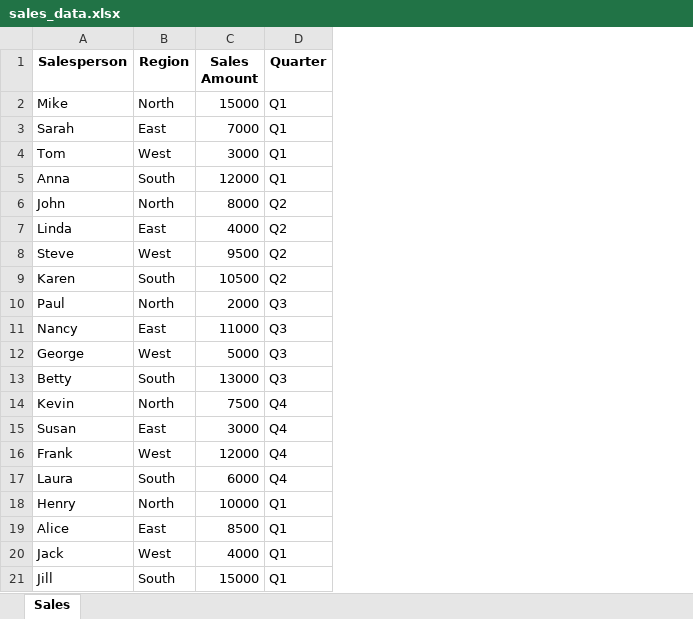
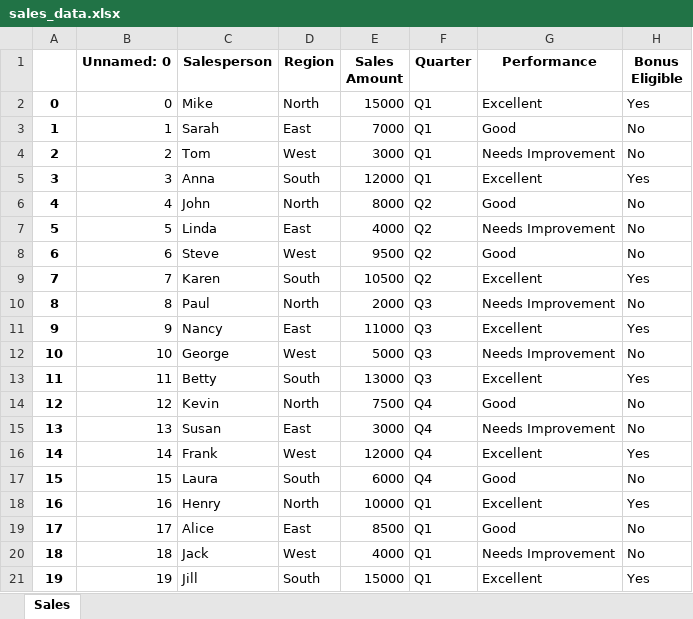
Before and after one commit to bropenguin847/Python-Learning, an Excel workbook: Chapter 6 - scripts-20241117/sales_data.xlsx, sheet Sales, drawn as a sheet; values as stored, in another font and other column widths than the file's, no borders; the diff names each change by its address in the sheet, - before the commit and + after, or states it on an @@ line.

```diff
--- a/Chapter 6 - scripts-20241117/sales_data.xlsx (sheet Sales)
+++ b/Chapter 6 - scripts-20241117/sales_data.xlsx (sheet Sales)
+column A, rows 2-21: 0 | 1 | 2 | 3 | 4 | 5 | 6 | 7 | 8 | 9 | 10 | 11 | 12 | 13 | 14 | 15 | 16 | 17 | 18 | 19
+column B (Unnamed: 0), rows 2-21: 0 | 1 | 2 | 3 | 4 | 5 | 6 | 7 | 8 | 9 | 10 | 11 | 12 | 13 | 14 | 15 | 16 | 17 | 18 | 19
+column G (Performance), rows 2-21: Excellent | Good | Needs Improvement | Excellent | Good | Needs Improvement | Good | Excellent | Needs Improvement | Excellent | Needs Improvement | Excellent | Good | Needs Improvement | Excellent | Good | Excellent | Good | Needs Improvement | Excellent
+column H (Bonus Eligible), rows 2-21: Yes | No | No | Yes | No | No | No | Yes | No | Yes | No | Yes | No | No | Yes | No | Yes | No | No | Yes
```
Also changed, not shown: Chapter 6 - scripts-20241117/customer_feedback.xlsx, Chapter 6 - scripts-20241117/monthly_expenses.xlsx, 2 other files.
